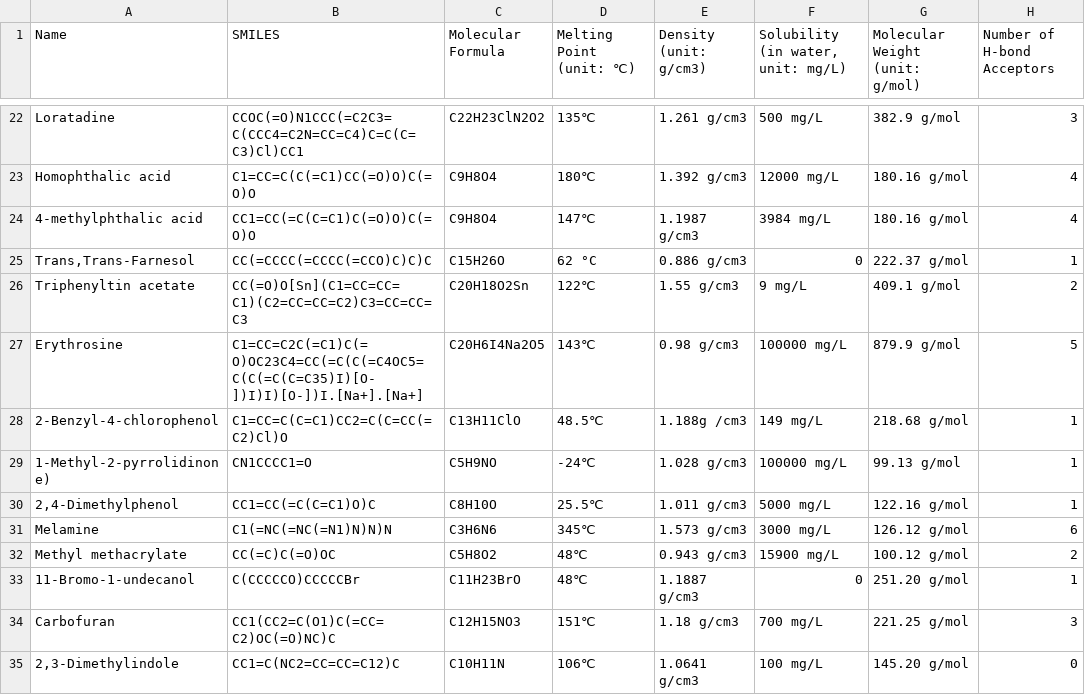
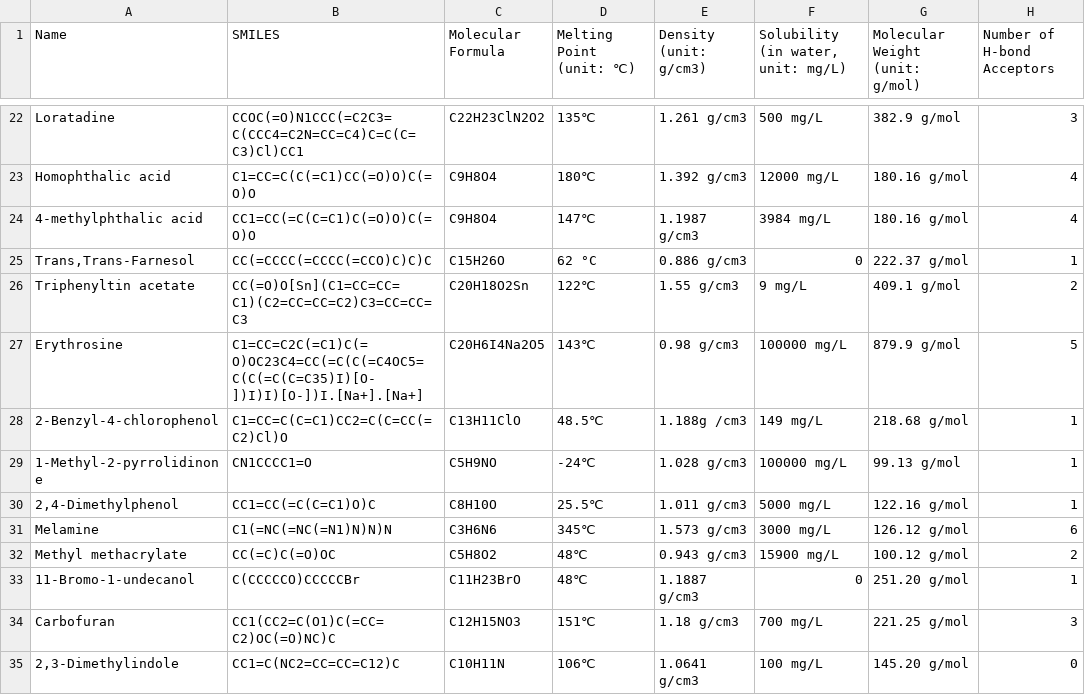
Before and after one commit to harrylaucngd/prompt-eng-master, a CSV file: data/eval_dataset_small_molecule.csv, drawn as a sheet; only a part is shown, gaps mark what is left out; the diff names each change by its address in the sheet, - before the commit and + after, or states it on an @@ line.

```diff
--- a/data/eval_dataset_small_molecule.csv
+++ b/data/eval_dataset_small_molecule.csv
-A29 (Name): 1-Methyl-2-pyrrolidinone)
+A29 (Name): 1-Methyl-2-pyrrolidinone
```
Also changed, not shown: 53 other files.
